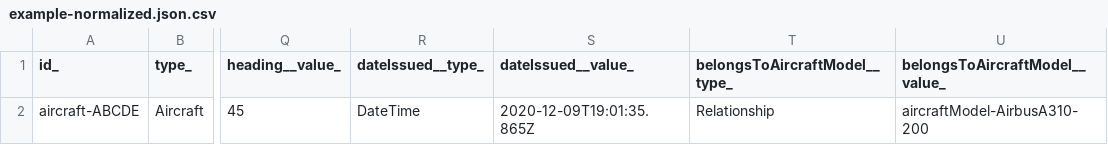
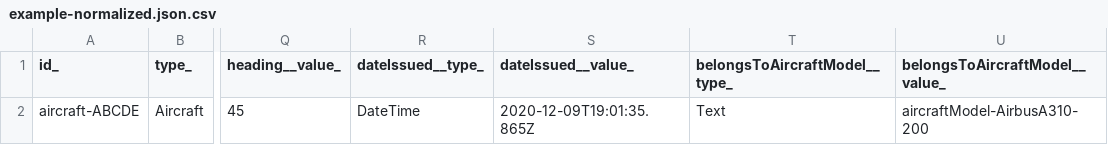
Before and after one commit to smart-data-models/dataModel.Aeronautics, a CSV file: Aircraft/examples/example-normalized.json.csv, drawn as a sheet; only a part is shown, gaps mark what is left out; the diff names each change by its address in the sheet, - before the commit and + after, or states it on an @@ line.

Commit message:
Exported example to csv example-normalized.json

```diff
--- a/Aircraft/examples/example-normalized.json.csv
+++ b/Aircraft/examples/example-normalized.json.csv
-T2 (belongsToAircraftModel__type_): Relationship
+T2 (belongsToAircraftModel__type_): Text
```
